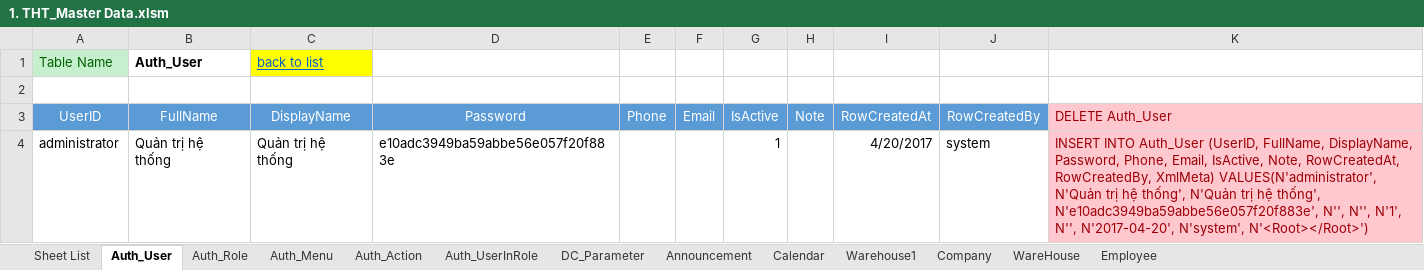
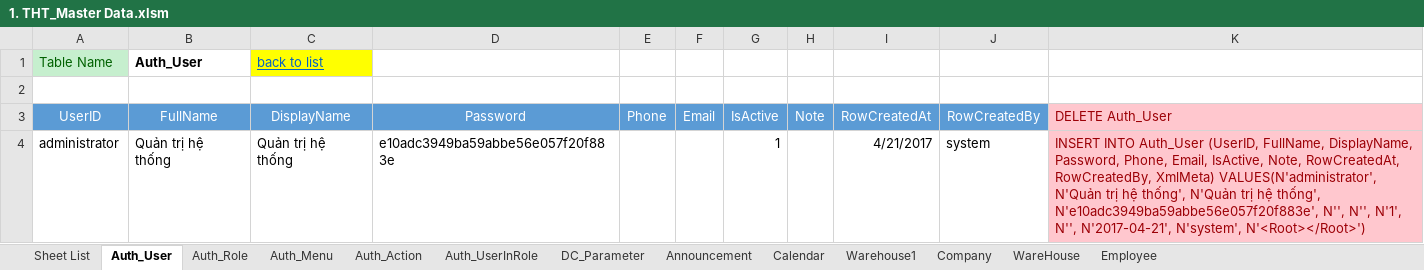
Before and after one commit to NguyenHoangDuy/THT_Management, an Excel workbook: 1.Document/1. THT_Master Data.xlsm, sheet Auth_User, drawn as a sheet; values as stored, in another font and other column widths than the file's, no borders; the diff names each change by its address in the sheet, - before the commit and + after, or states it on an @@ line.

```diff
--- a/1.Document/1. THT_Master Data.xlsm (sheet Auth_User)
+++ b/1.Document/1. THT_Master Data.xlsm (sheet Auth_User)
-I4 (RowCreatedAt): 4/20/2017
+I4 (RowCreatedAt): 4/21/2017
-K4 (DELETE Auth_User): …N'1', N'', N'2017-04-20', N'system', N'<Root></Root>')
+K4 (DELETE Auth_User): …N'1', N'', N'2017-04-21', N'system', N'<Root></Root>')
```
Also changed, not shown: sheet Auth_Menu, sheet Auth_Role, 1.Document/Database Design_THT.xlsm.
